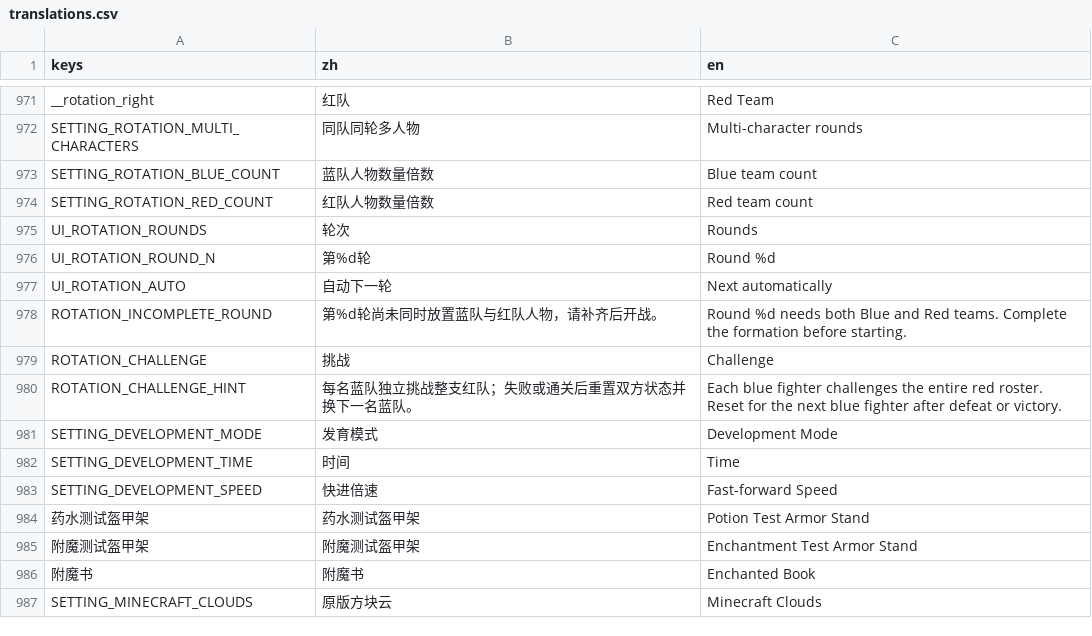
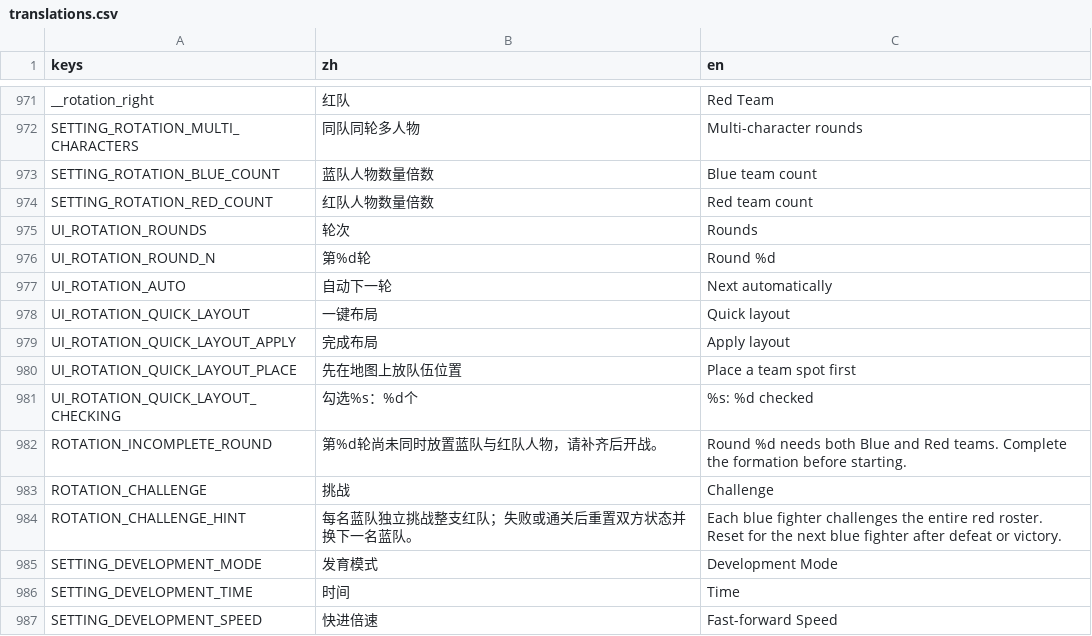
Before and after one commit to wdxlg/polo-balls, a CSV file: translations.csv, drawn as a sheet; only a part is shown, gaps mark what is left out; the shorter side is filled out with more unchanged rows; the diff names each change by its address in the sheet, - before the commit and + after, or states it on an @@ line.

Commit message:
Rotation quick layout: one position per team, ordered character check boxes per team, second press puts each team k-th checked character into new round last+k at its position

```diff
--- a/translations.csv
+++ b/translations.csv
+row 978: UI_ROTATION_QUICK_LAYOUT | 一键布局 | Quick layout
+row 979: UI_ROTATION_QUICK_LAYOUT_APPLY | 完成布局 | Apply layout
+row 980: UI_ROTATION_QUICK_LAYOUT_PLACE | 先在地图上放队伍位置 | Place a team spot first
+row 981: UI_ROTATION_QUICK_LAYOUT_CHECKING | 勾选%s：%d个 | %s: %d checked
```
Also changed, not shown: 9 other files.
